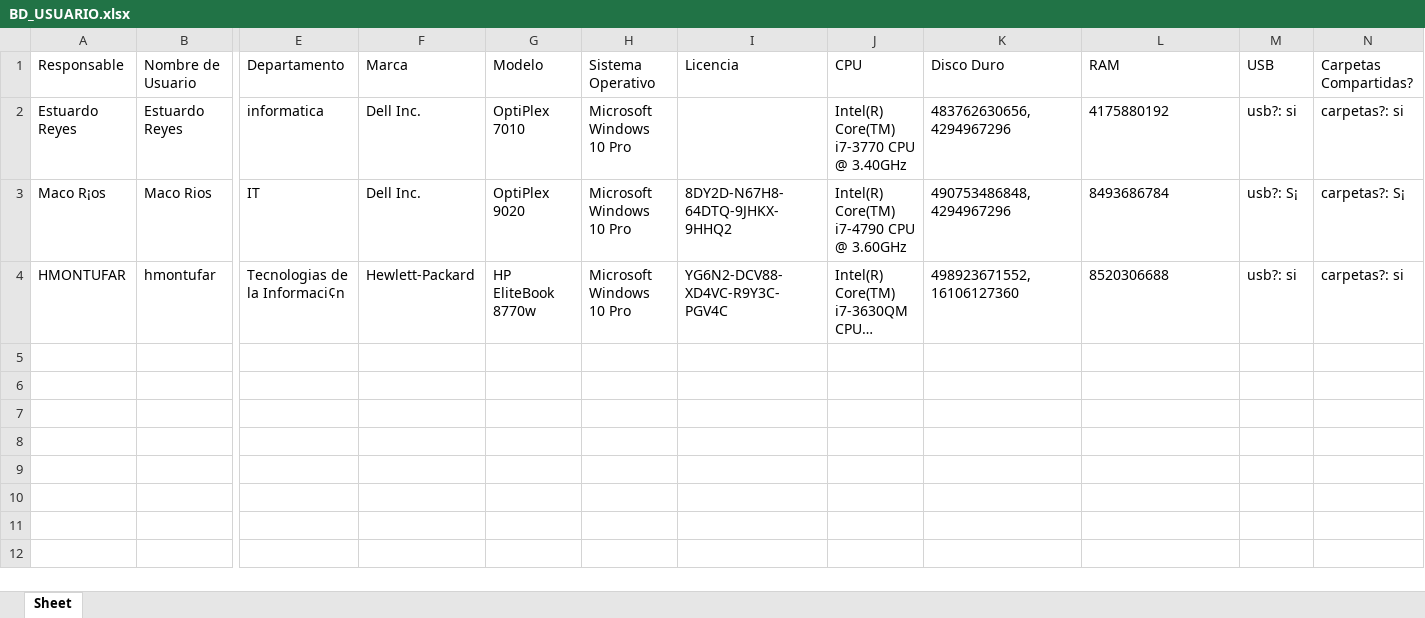
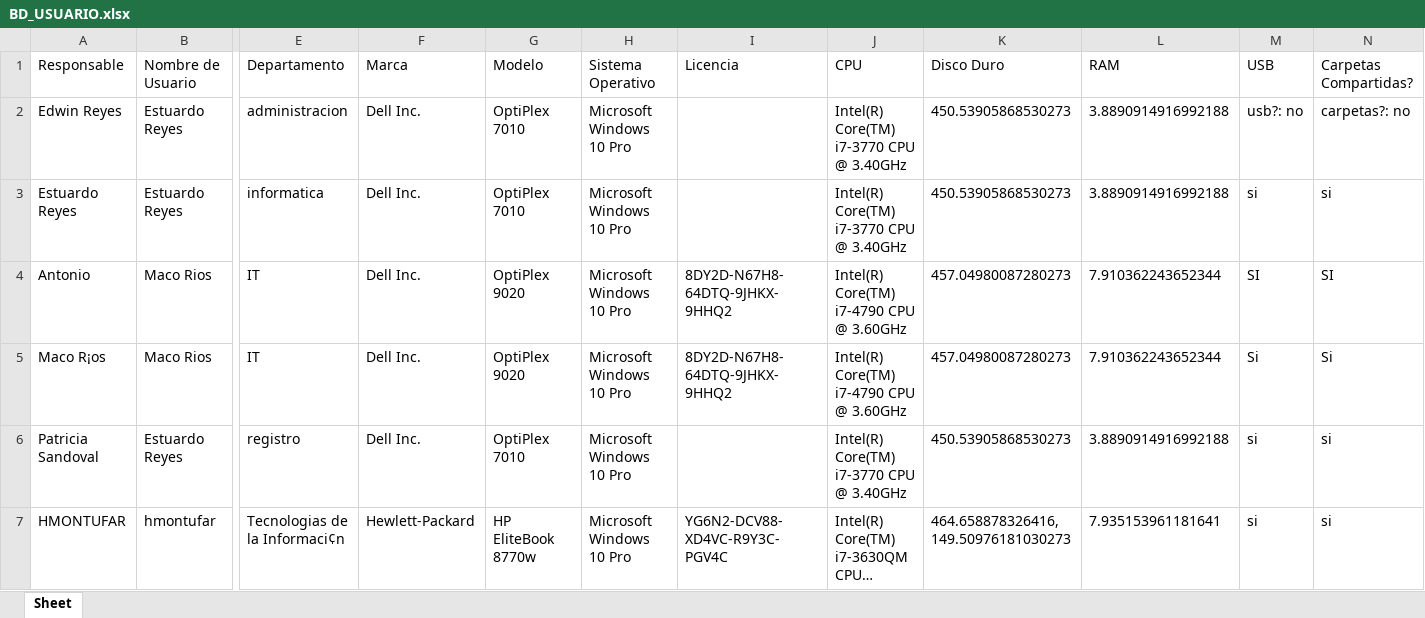
Before and after one commit to EstuardoReyes/RM_lector-de-txt, an Excel workbook: BD_USUARIO.xlsx, sheet Sheet, drawn as a sheet; only a part is shown, gaps mark what is left out; long unchanged cells end in …; values as stored, in another font and other column widths than the file's, no borders; addresses are those after the commit; rows hold the shown columns only; the diff names each change by its address in the sheet, - before the commit and + after, or states it on an @@ line.

```diff
--- a/BD_USUARIO.xlsx (sheet Sheet)
+++ b/BD_USUARIO.xlsx (sheet Sheet)
+row 2: Edwin Reyes | Estuardo Reyes | administracion | Dell Inc. | OptiPlex 7010 | Microsoft Windows 10 Pro |  | Intel(R) Core(TM) i7-3770 CPU @ 3.40GHz | 450.53905868530273 | 3.8890914916992188 | usb?: no | carpetas?: no
-K3 (Disco Duro): 483762630656, 4294967296
+K3 (Disco Duro): 450.53905868530273
-L3 (RAM): 4175880192
+L3 (RAM): 3.8890914916992188
-M3 (USB): usb?: si
+M3 (USB): si
-N3 (Carpetas Compartidas?): carpetas?: si
+N3 (Carpetas Compartidas?): si
+row 4: Antonio | Maco Rios | IT | Dell Inc. | OptiPlex 9020 | Microsoft Windows 10 Pro | 8DY2D-N67H8-64DTQ-9JHKX-9HHQ2 | Intel(R) Core(TM) i7-4790 CPU @ 3.60GHz | 457.04980087280273 | 7.910362243652344 | SI | SI
-K5 (Disco Duro): 490753486848, 4294967296
+K5 (Disco Duro): 457.04980087280273
-L5 (RAM): 8493686784
+L5 (RAM): 7.910362243652344
-M5 (USB): usb?: S¡
+M5 (USB): Si
-N5 (Carpetas Compartidas?): carpetas?: S¡
+N5 (Carpetas Compartidas?): Si
+row 6: Patricia Sandoval | Estuardo Reyes | registro | Dell Inc. | OptiPlex 7010 | Microsoft Windows 10 Pro |  | Intel(R) Core(TM) i7-3770 CPU @ 3.40GHz | 450.53905868530273 | 3.8890914916992188 | si | si
-K7 (Disco Duro): 498923671552, 16106127360
+K7 (Disco Duro): 464.658878326416, 149.50976181030273
-L7 (RAM): 8520306688
+L7 (RAM): 7.935153961181641
-M7 (USB): usb?: si
+M7 (USB): si
-N7 (Carpetas Compartidas?): carpetas?: si
+N7 (Carpetas Compartidas?): si
```
Also changed, not shown: 1 other file.
